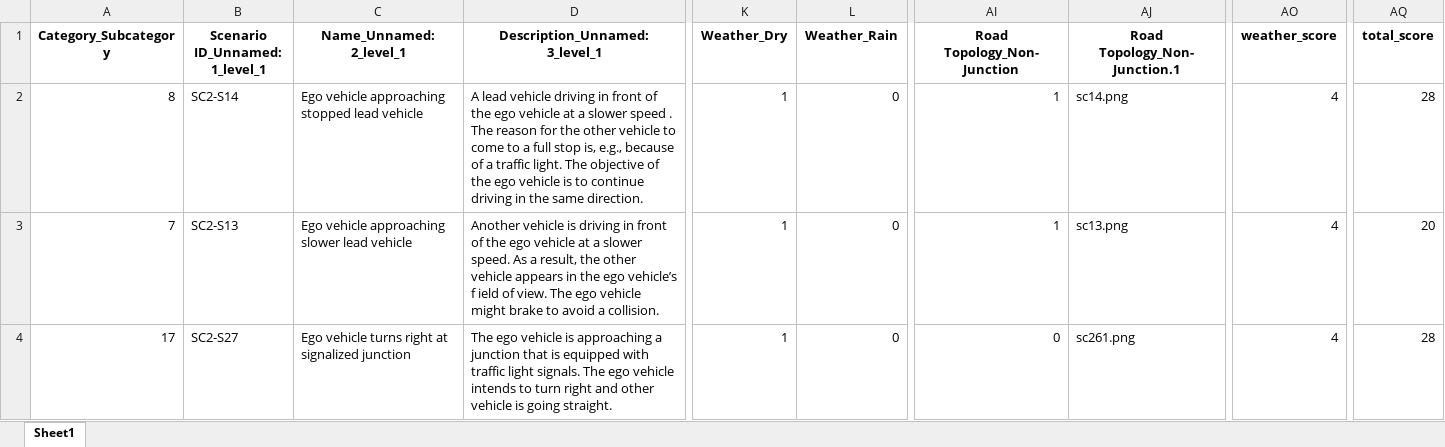
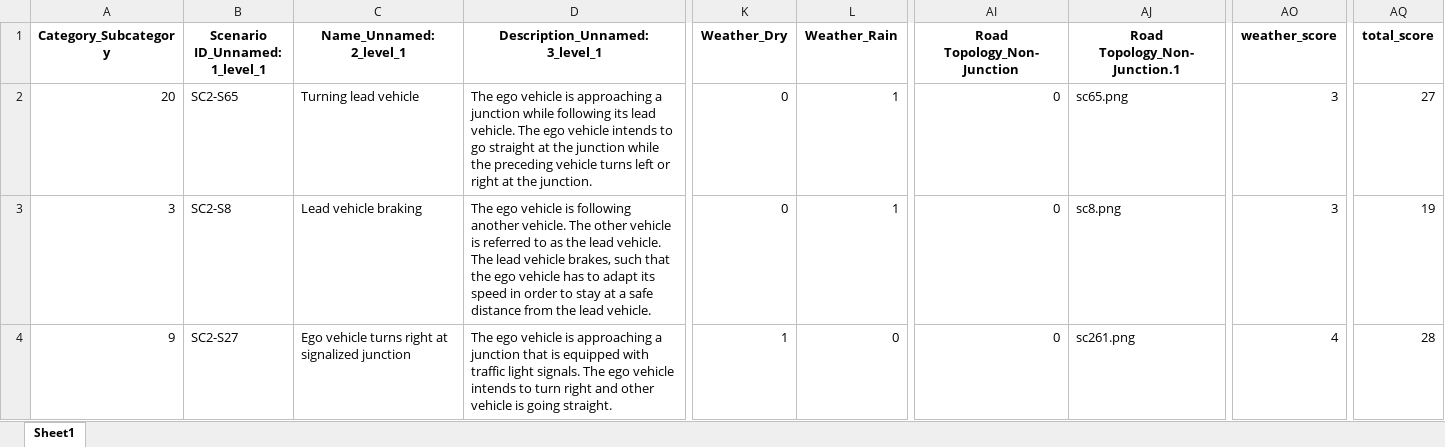
Before and after one commit to Fauzia-khan/SSTSS-GenSim-Tool, an Excel workbook: InterfaceProject/selected_scenarios_us.xlsx, sheet Sheet1, drawn as a sheet; only a part is shown, gaps mark what is left out; values as stored, in another font and other column widths than the file's, no borders; the diff covers the shown part only; the diff names each change by its address in the sheet, - before the commit and + after, or states it on an @@ line.

```diff
--- a/InterfaceProject/selected_scenarios_us.xlsx (sheet Sheet1)
+++ b/InterfaceProject/selected_scenarios_us.xlsx (sheet Sheet1)
-A2 (Category_Subcategory): 8
+A2 (Category_Subcategory): 20
-B2 (Scenario ID_Unnamed: 1_level_1): SC2-S14
+B2 (Scenario ID_Unnamed: 1_level_1): SC2-S65
-C2 (Name_Unnamed: 2_level_1): Ego vehicle approaching stopped lead vehicle
+C2 (Name_Unnamed: 2_level_1): Turning lead vehicle
-D2 (Description_Unnamed: 3_level_1): A lead vehicle driving in front of the ego vehicle at a slower speed . The reason for the other vehicle to come to a full stop is, e.g., because of a traffic light. The objective of the ego vehicle is to continue driving in the same direction.
+D2 (Description_Unnamed: 3_level_1): The ego vehicle is approaching a junction while following its lead vehicle. The ego vehicle intends to go straight at the junction while the preceding vehicle turns left or right at the junction.
-K2:K3 (Weather_Dry): 1
+K2:K3 (Weather_Dry): 0
-L2:L3 (Weather_Rain): 0
+L2:L3 (Weather_Rain): 1
-AI2:AI3 (Road Topology_Non-Junction): 1
+AI2:AI3 (Road Topology_Non-Junction): 0
-AJ2 (Road Topology_Non-Junction.1): sc14.png
+AJ2 (Road Topology_Non-Junction.1): sc65.png
-AO2:AO3 (weather_score): 4
+AO2:AO3 (weather_score): 3
-AQ2 (total_score): 28
+AQ2 (total_score): 27
-A3 (Category_Subcategory): 7
+A3 (Category_Subcategory): 3
-B3 (Scenario ID_Unnamed: 1_level_1): SC2-S13
+B3 (Scenario ID_Unnamed: 1_level_1): SC2-S8
-C3 (Name_Unnamed: 2_level_1): Ego vehicle approaching slower lead vehicle
+C3 (Name_Unnamed: 2_level_1): Lead vehicle braking
-D3 (Description_Unnamed: 3_level_1): Another vehicle is driving in front of the ego vehicle at a slower speed. As a result, the other vehicle appears in the ego vehicle’s f ield of view. The ego vehicle might brake to avoid a collision.
+D3 (Description_Unnamed: 3_level_1): The ego vehicle is following another vehicle. The other vehicle is referred to as the lead vehicle. The lead vehicle brakes, such that the ego vehicle has to adapt its speed in order to stay at a safe distance from the lead vehicle.
-AJ3 (Road Topology_Non-Junction.1): sc13.png
+AJ3 (Road Topology_Non-Junction.1): sc8.png
-AQ3 (total_score): 20
+AQ3 (total_score): 19
-A4 (Category_Subcategory): 17
+A4 (Category_Subcategory): 9
```
Also changed, not shown: 14 removed rows and 101 edited cells elsewhere in this sheet, InterfaceProject/ODD_selected_scenarios.xlsx, InterfaceProject/filtered_scenarios_Carla.xlsx, 37 other files.
